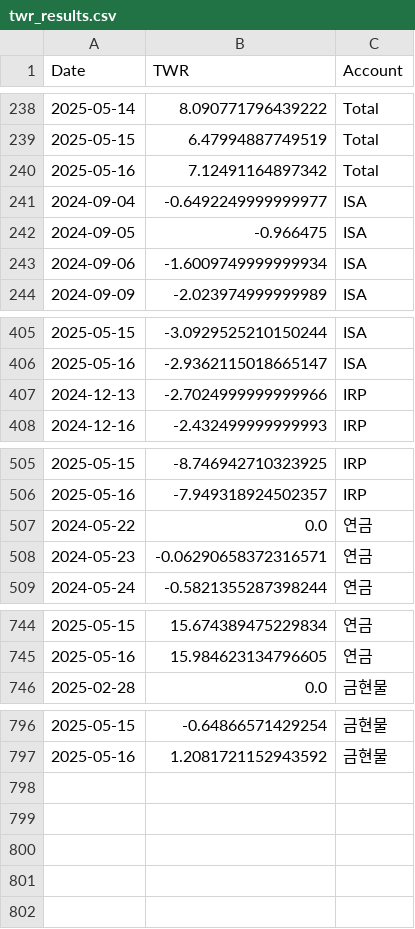
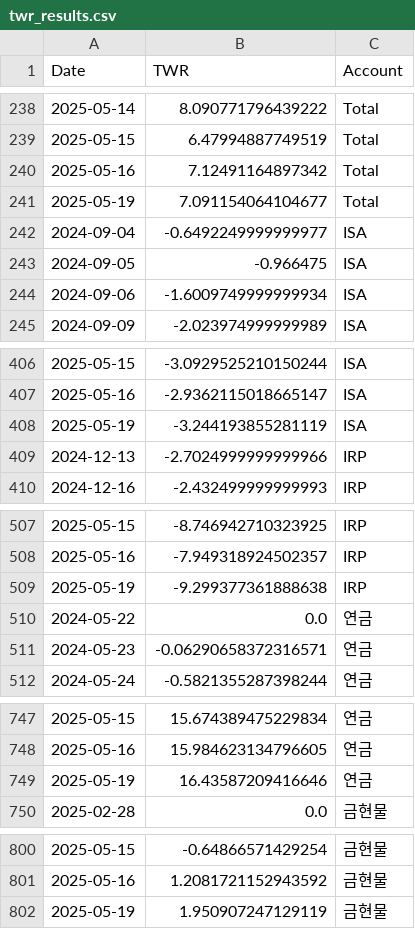
Before and after one commit to Ang0415/Ang1, a CSV file: twr_results.csv, drawn as a sheet; only a part is shown, gaps mark what is left out.

Commit message:
Automated update: performance results 20250520_210005

```diff
--- a/twr_results.csv
+++ b/twr_results.csv
@@ -240,2 +240,3 @@
 2025-05-16,7.12491164897342,Total
+2025-05-19,7.091154064104677,Total
 2024-09-04,-0.6492249999999977,ISA
@@ -406,2 +407,3 @@
 2025-05-16,-2.9362115018665147,ISA
+2025-05-19,-3.244193855281119,ISA
 2024-12-13,-2.7024999999999966,IRP
@@ -506,2 +508,3 @@
 2025-05-16,-7.949318924502357,IRP
+2025-05-19,-9.299377361888638,IRP
 2024-05-22,0.0,연금
@@ -745,2 +748,3 @@
 2025-05-16,15.984623134796605,연금
+2025-05-19,16.43587209416646,연금
 2025-02-28,0.0,금현물
@@ -797 +801,2 @@
 2025-05-16,1.2081721152943592,금현물
+2025-05-19,1.950907247129119,금현물
```
Also changed, not shown: 1 other file.
